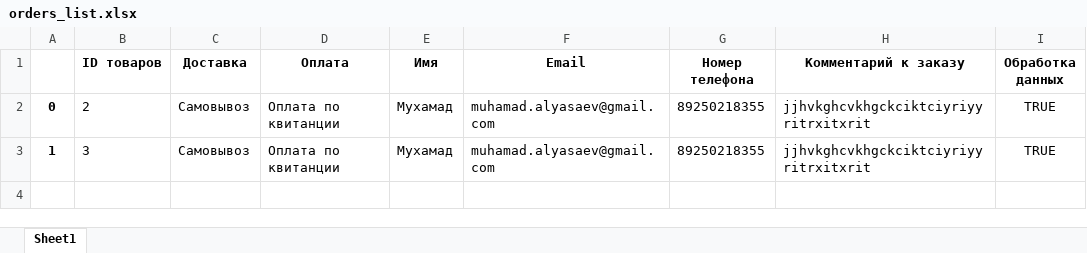
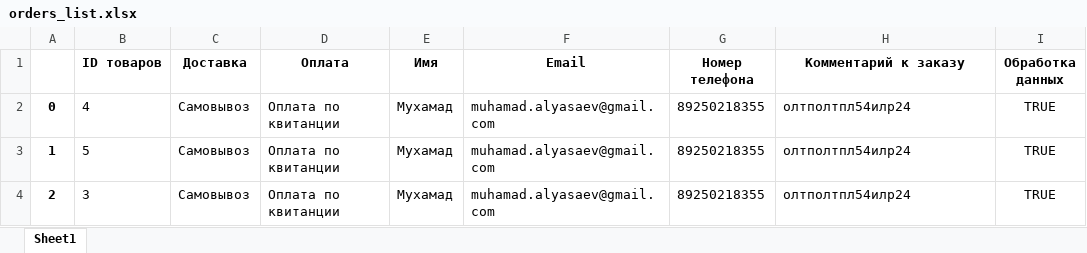
Before and after one commit to Bern-3957/SteelofhteUralsLast, an Excel workbook: UralsSteel/orders_list.xlsx, sheet Sheet1, drawn as a sheet; values as stored, in another font and other column widths than the file's, no borders; addresses are those after the commit; the diff names each change by its address in the sheet, - before the commit and + after, or states it on an @@ line.

```diff
--- a/UralsSteel/orders_list.xlsx (sheet Sheet1)
+++ b/UralsSteel/orders_list.xlsx (sheet Sheet1)
-B2 (ID товаров): 2
+B2 (ID товаров): 4
-H2 (Комментарий к заказу): jjhvkghcvkhgckciktciyriyyritrxitxrit
+H2 (Комментарий к заказу): олтполтпл54илр24
+row 3: 1 | 5 | Самовывоз | Оплата по квитанции | Мухамад | muhamad.alyasaev@gmail.com | 89250218355 | олтполтпл54илр24 | TRUE
-A4: 1
+A4: 2
-H4 (Комментарий к заказу): jjhvkghcvkhgckciktciyriyyritrxitxrit
+H4 (Комментарий к заказу): олтполтпл54илр24
```
Also changed, not shown: 10 other files.
